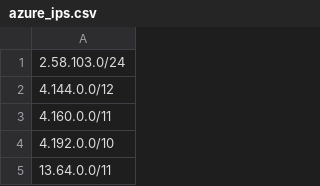
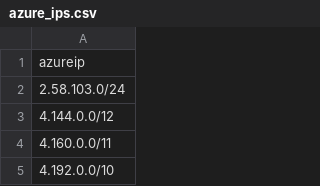
Before and after one commit to 0xSigi/AzureIPs, a CSV file: azure_ips.csv, drawn as a sheet; only a part is shown; the shorter side is filled out with more unchanged rows; the diff names each change by its address in the sheet, - before the commit and + after, or states it on an @@ line.

Commit message:
Update azure_ips.csv

```diff
--- a/azure_ips.csv
+++ b/azure_ips.csv
+row 1: azureip
```
